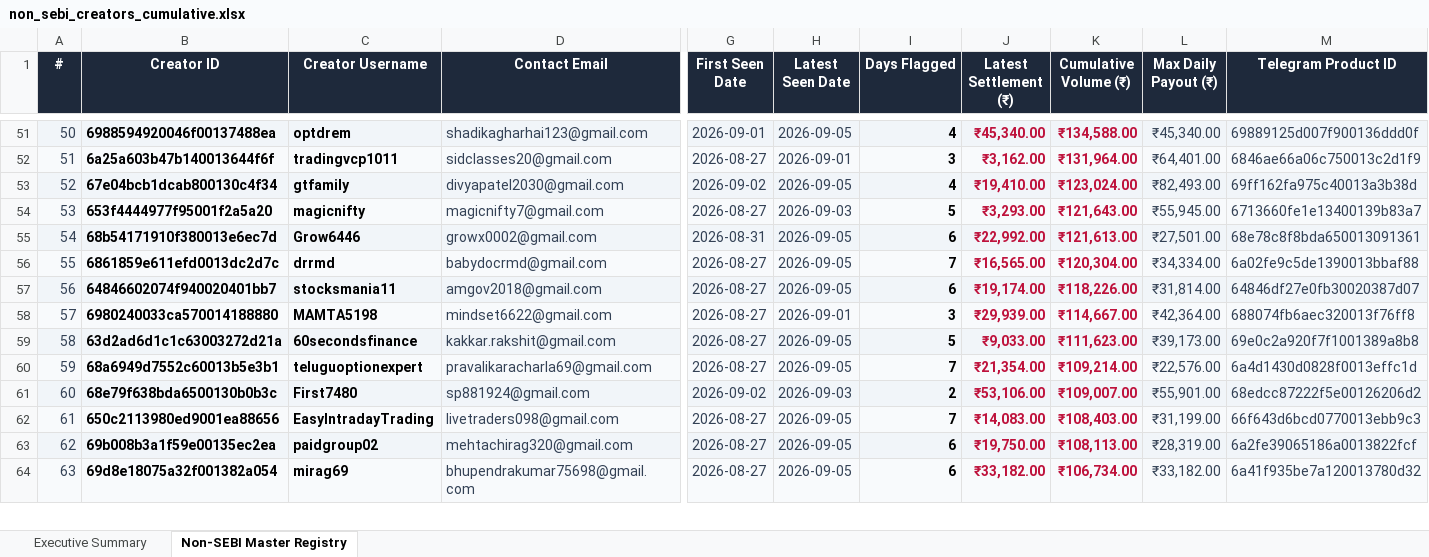
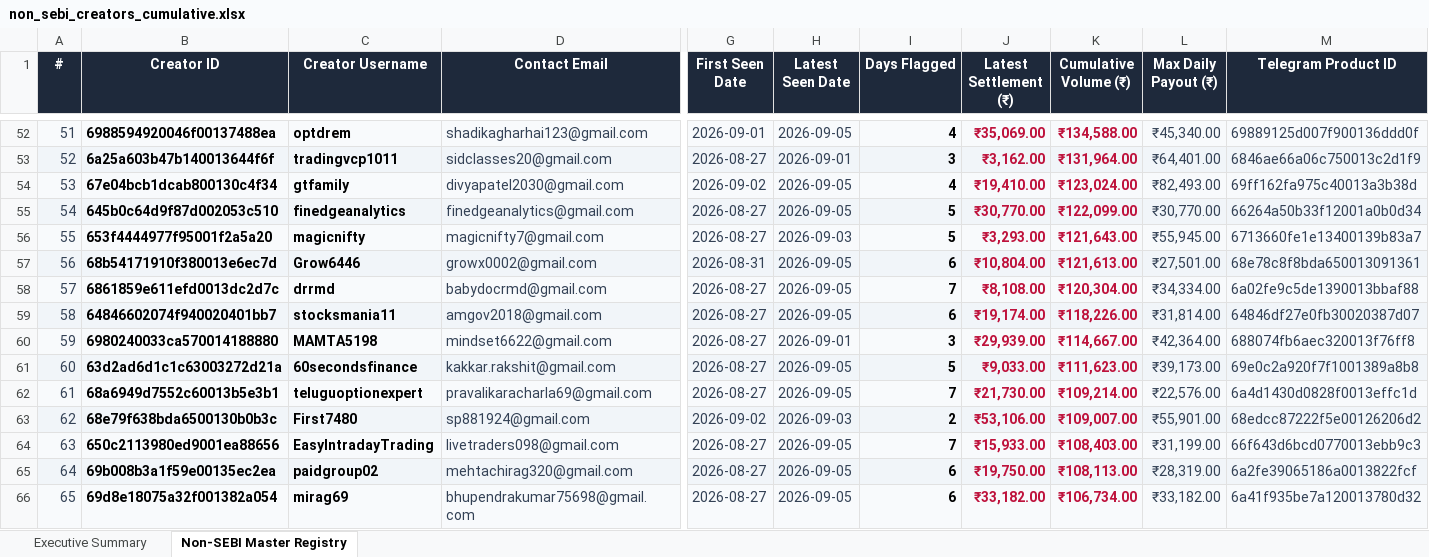
Before and after one commit to mohitkr04/cosmofeed_settlement, an Excel workbook: data/non_sebi_creators_cumulative.xlsx, sheet Non-SEBI Master Registry, drawn as a sheet; only a part is shown, gaps mark what is left out; values as stored, in another font and other column widths than the file's, no borders; addresses are those after the commit; rows hold the shown columns only; the diff covers the shown part only; the diff names each change by its address in the sheet, - before the commit and + after, or states it on an @@ line.

```diff
--- a/data/non_sebi_creators_cumulative.xlsx (sheet Non-SEBI Master Registry)
+++ b/data/non_sebi_creators_cumulative.xlsx (sheet Non-SEBI Master Registry)
@@ column A (#) renumbered between rows 28 and 687 @@
-J52 (Latest Settlement (₹)): ₹45,340.00
+J52 (Latest Settlement (₹)): ₹35,069.00
+row 55: 54 | 645b0c64d9f87d002053c510 | finedgeanalytics | finedgeanalytics@gmail.com | 2026-08-27 | 2026-09-05 | 5 | ₹30,770.00 | ₹122,099.00 | ₹30,770.00 | 66264a50b33f12001a0b0d34
-J57 (Latest Settlement (₹)): ₹22,992.00
+J57 (Latest Settlement (₹)): ₹10,804.00
-J58 (Latest Settlement (₹)): ₹16,565.00
+J58 (Latest Settlement (₹)): ₹8,108.00
-J62 (Latest Settlement (₹)): ₹21,354.00
+J62 (Latest Settlement (₹)): ₹21,730.00
-J64 (Latest Settlement (₹)): ₹14,083.00
+J64 (Latest Settlement (₹)): ₹15,933.00
```
Also changed, not shown: 46 added rows, 47 removed rows and 245 edited cells elsewhere in this sheet, sheet Executive Summary, reports/telegram_sebi_10day_report.xlsx, 10 other files.
